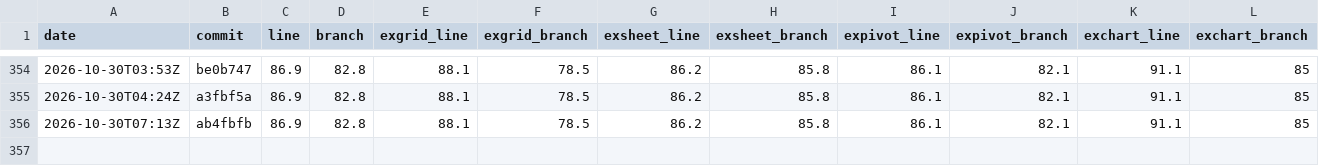
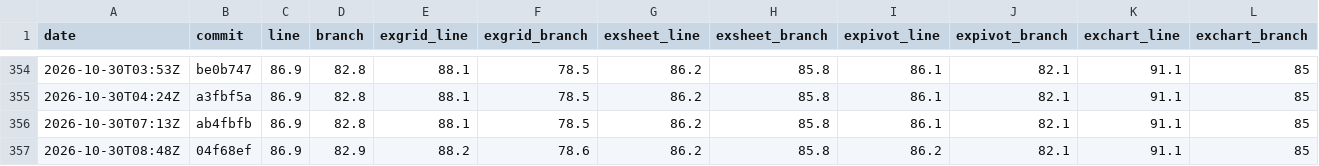
Before and after one commit to AkiraMisawa/ex-grid, a CSV file: history.csv, drawn as a sheet; only a part is shown, gaps mark what is left out; rows hold the shown columns only; the diff names each change by its address in the sheet, - before the commit and + after, or states it on an @@ line.

```diff
--- a/history.csv
+++ b/history.csv
+row 357: 2026-10-30T08:48Z | 04f68ef | 86.9 | 82.9 | 88.2 | 78.6 | 86.2 | 85.8 | 86.2 | 82.1 | 91.1 | 85
```
Also changed, not shown: 3 other files.
